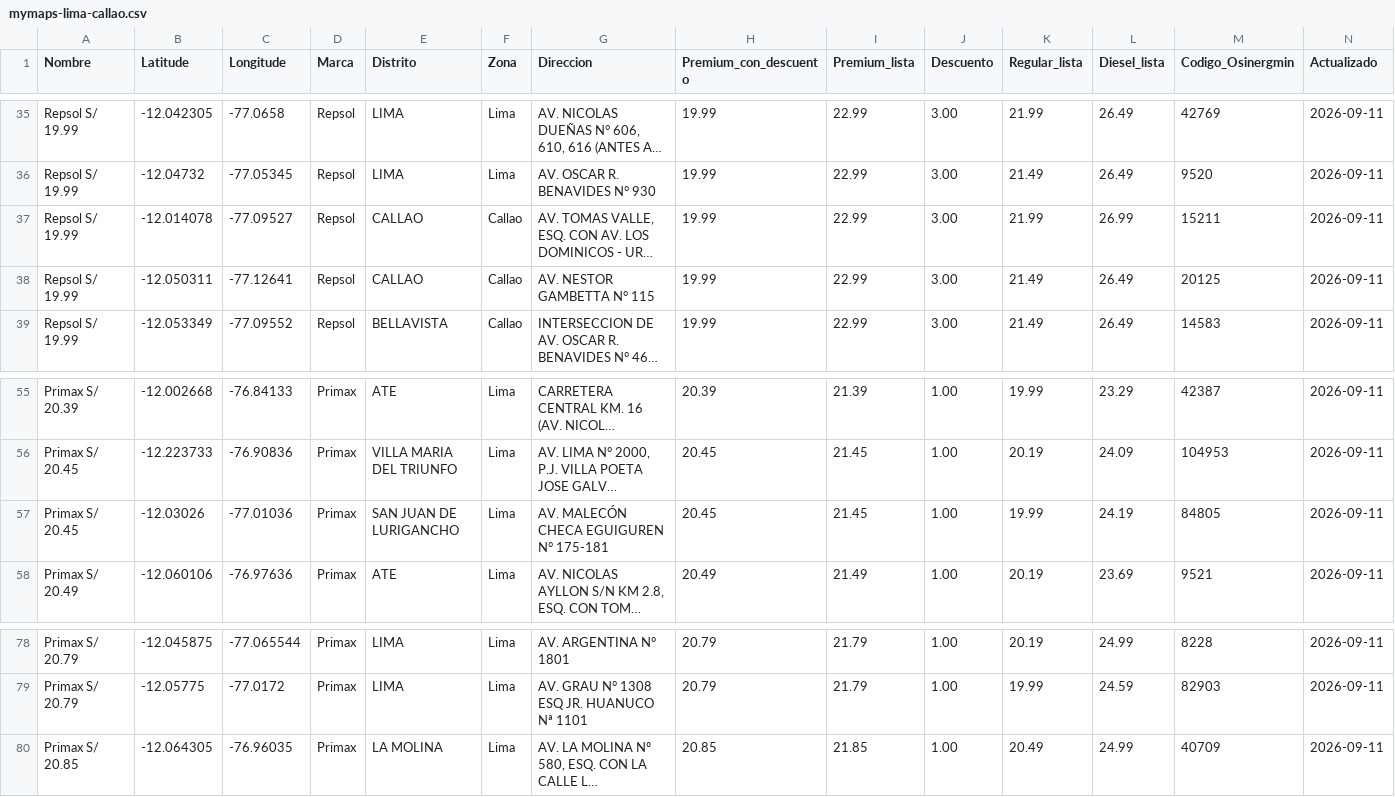
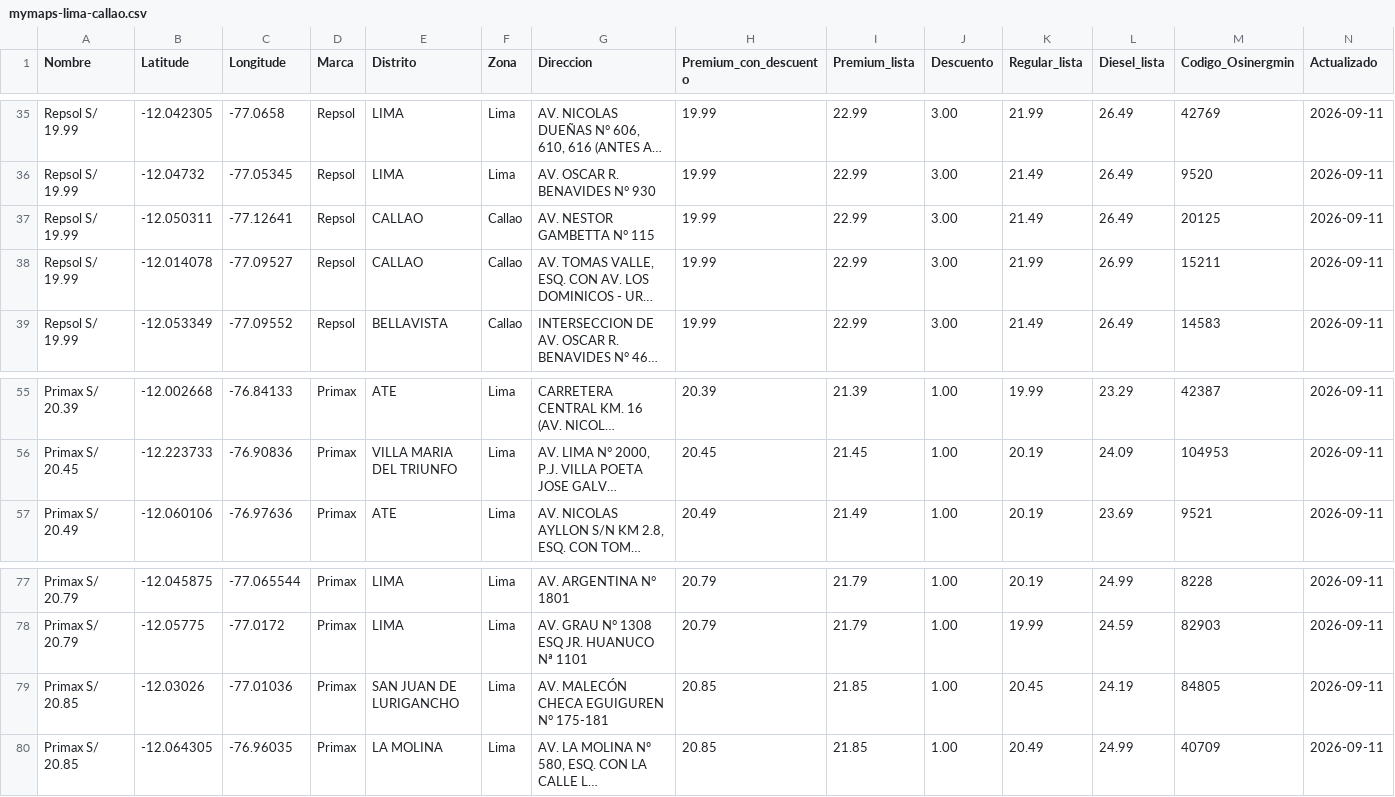
Before and after one commit to Yufagb/grifos-lima, a CSV file: data/mymaps-lima-callao.csv, drawn as a sheet; only a part is shown, gaps mark what is left out; long unchanged cells end in …; removed rows and columns are numbered as before the commit, all else as after; the diff names each change by its address in the sheet, - before the commit and + after, or states it on an @@ line.

```diff
--- a/data/mymaps-lima-callao.csv
+++ b/data/mymaps-lima-callao.csv
@@ row 38 moved to row 37: Repsol S/ 19.99 @@
-row 57: Primax S/ 20.45 | -12.03026 | -77.01036 | Primax | SAN JUAN DE LURIGANCHO | Lima | AV. MALECÓN CHECA EGUIGUREN N° 175-181 | 20.45 | 21.45 | 1.00 | 19.99 | 24.19 | 84805 | 2026-09-11
+row 79: Primax S/ 20.85 | -12.03026 | -77.01036 | Primax | SAN JUAN DE LURIGANCHO | Lima | AV. MALECÓN CHECA EGUIGUREN N° 175-181 | 20.85 | 21.85 | 1.00 | 20.45 | 24.19 | 84805 | 2026-09-11
```
Also changed, not shown: data/premium-lima-callao.csv, 1 other file.
